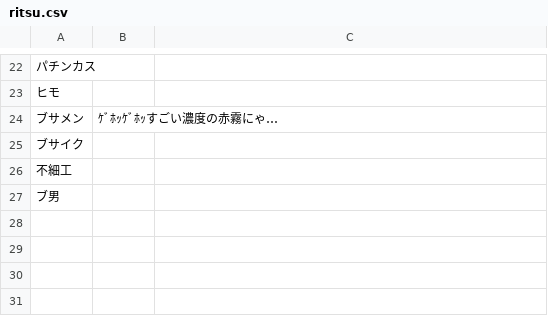
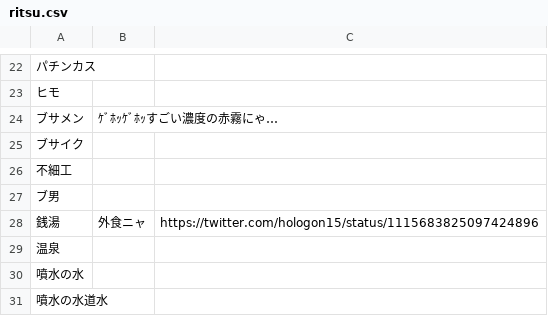
Before and after one commit to iotkaden20230322/kemurishTranslaterTool, a CSV file: data/ritsu.csv, drawn as a sheet; only a part is shown, gaps mark what is left out; the diff names each change by its address in the sheet, - before the commit and + after, or states it on an @@ line.

```diff
--- a/data/ritsu.csv
+++ b/data/ritsu.csv
+row 28: 銭湯 | 外食ニャ | https://twitter.com/hologon15/status/1115683825097424896
+row 29: 温泉
+row 30: 噴水の水
+row 31: 噴水の水道水
```
Also changed, not shown: data/rin.csv, 1 other file.
